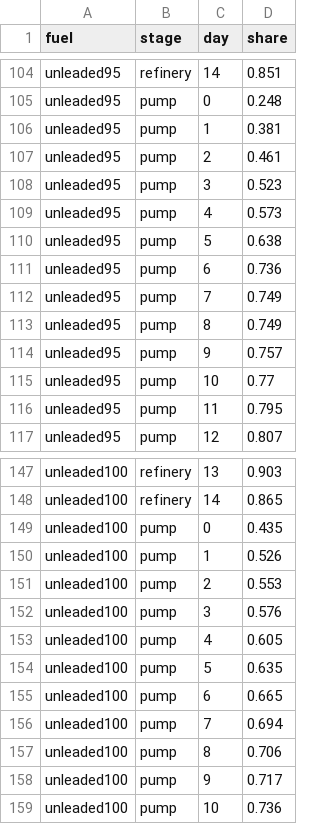
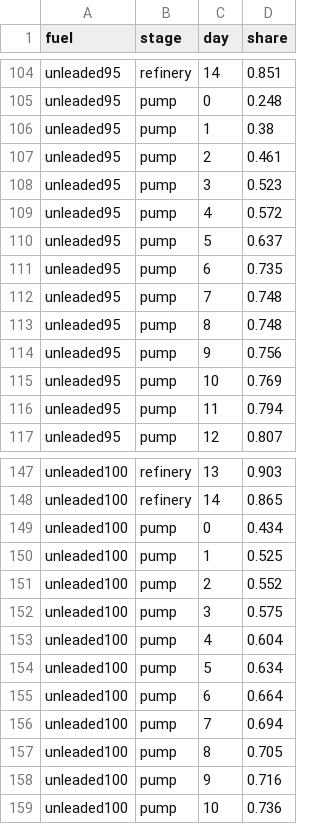
Before and after one commit to despotak/greek-fuel-prices, a CSV file: data/model/passthrough_curve.csv, drawn as a sheet; only a part is shown, gaps mark what is left out; the diff covers the shown part only.

```diff
--- a/data/model/passthrough_curve.csv
+++ b/data/model/passthrough_curve.csv
@@ -105,13 +105,13 @@ unleaded95,refinery,14,0.851
 unleaded95,pump,0,0.248
-unleaded95,pump,1,0.381
+unleaded95,pump,1,0.38
 unleaded95,pump,2,0.461
 unleaded95,pump,3,0.523
-unleaded95,pump,4,0.573
-unleaded95,pump,5,0.638
-unleaded95,pump,6,0.736
-unleaded95,pump,7,0.749
-unleaded95,pump,8,0.749
-unleaded95,pump,9,0.757
-unleaded95,pump,10,0.77
-unleaded95,pump,11,0.795
+unleaded95,pump,4,0.572
+unleaded95,pump,5,0.637
+unleaded95,pump,6,0.735
+unleaded95,pump,7,0.748
+unleaded95,pump,8,0.748
+unleaded95,pump,9,0.756
+unleaded95,pump,10,0.769
+unleaded95,pump,11,0.794
 unleaded95,pump,12,0.807
@@ -148,12 +148,12 @@ unleaded100,refinery,13,0.903
 unleaded100,refinery,14,0.865
-unleaded100,pump,0,0.435
-unleaded100,pump,1,0.526
-unleaded100,pump,2,0.553
-unleaded100,pump,3,0.576
-unleaded100,pump,4,0.605
-unleaded100,pump,5,0.635
-unleaded100,pump,6,0.665
+unleaded100,pump,0,0.434
+unleaded100,pump,1,0.525
+unleaded100,pump,2,0.552
+unleaded100,pump,3,0.575
+unleaded100,pump,4,0.604
+unleaded100,pump,5,0.634
+unleaded100,pump,6,0.664
 unleaded100,pump,7,0.694
-unleaded100,pump,8,0.706
-unleaded100,pump,9,0.717
+unleaded100,pump,8,0.705
+unleaded100,pump,9,0.716
 unleaded100,pump,10,0.736
```
Also changed, not shown: 7 edited cells elsewhere in this file, data/model/forecast.csv.
